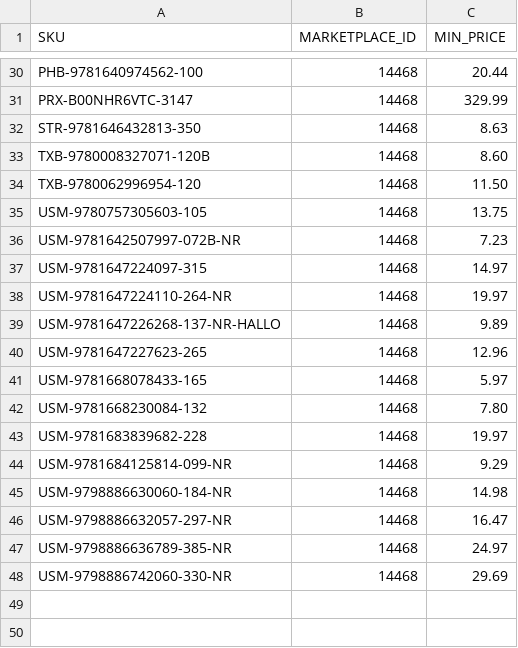
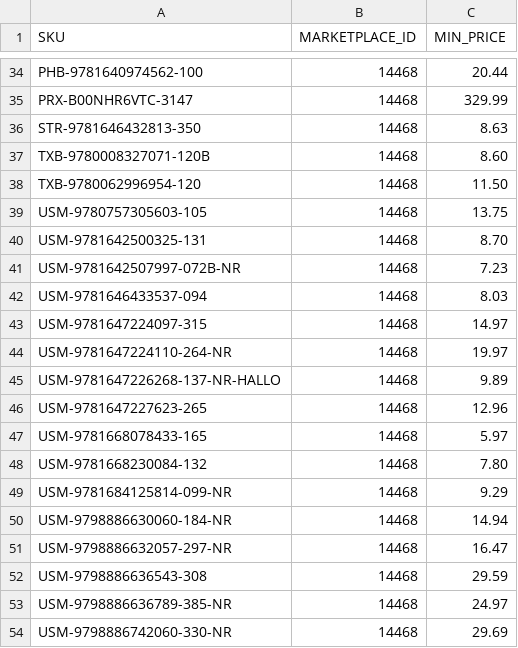
Before and after one commit to ottnot/informed-repricer-sync, a CSV file: informed_sync.csv, drawn as a sheet; only a part is shown, gaps mark what is left out; the diff covers the shown part only.

```diff
--- a/informed_sync.csv
+++ b/informed_sync.csv
@@ -35,3 +39,5 @@ TXB-9780062996954-120,14468,11.50
 USM-9780757305603-105,14468,13.75
+USM-9781642500325-131,14468,8.70
 USM-9781642507997-072B-NR,14468,7.23
+USM-9781646433537-094,14468,8.03
 USM-9781647224097-315,14468,14.97
@@ -42,6 +48,6 @@ USM-9781668078433-165,14468,5.97
 USM-9781668230084-132,14468,7.80
-USM-9781683839682-228,14468,19.97
 USM-9781684125814-099-NR,14468,9.29
-USM-9798886630060-184-NR,14468,14.98
+USM-9798886630060-184-NR,14468,14.94
 USM-9798886632057-297-NR,14468,16.47
+USM-9798886636543-308,14468,29.59
 USM-9798886636789-385-NR,14468,24.97
```
Also changed, not shown: 6 added rows, 2 removed rows and 3 edited cells elsewhere in this file.
